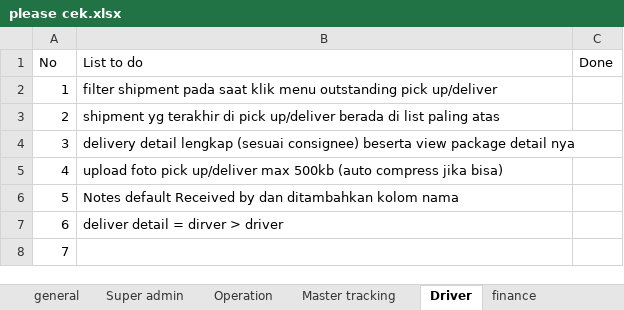
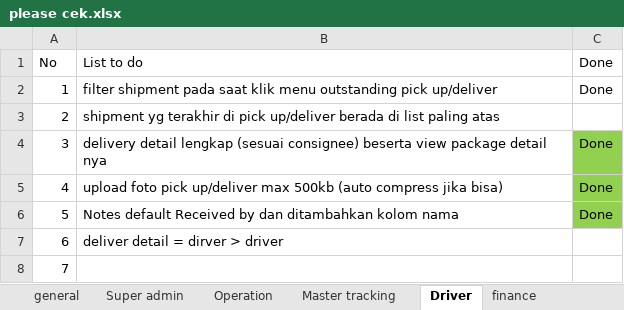
Before and after one commit to habibsyuhada/xpdc, an Excel workbook: doc/please cek.xlsx, sheet Driver, drawn as a sheet; values as stored, in another font and other column widths than the file's, no borders; the diff names each change by its address in the sheet, - before the commit and + after, or states it on an @@ line.

```diff
--- a/doc/please cek.xlsx (sheet Driver)
+++ b/doc/please cek.xlsx (sheet Driver)
-C2: (empty)
+C2: Done
-C4:C6: (empty)
+C4:C6: Done
-C4:C6 fill: none
+C4:C6 fill: #92D050
```
Also changed, not shown: sheet Commercial, sheet Operation, sheet general, 15 other files.
